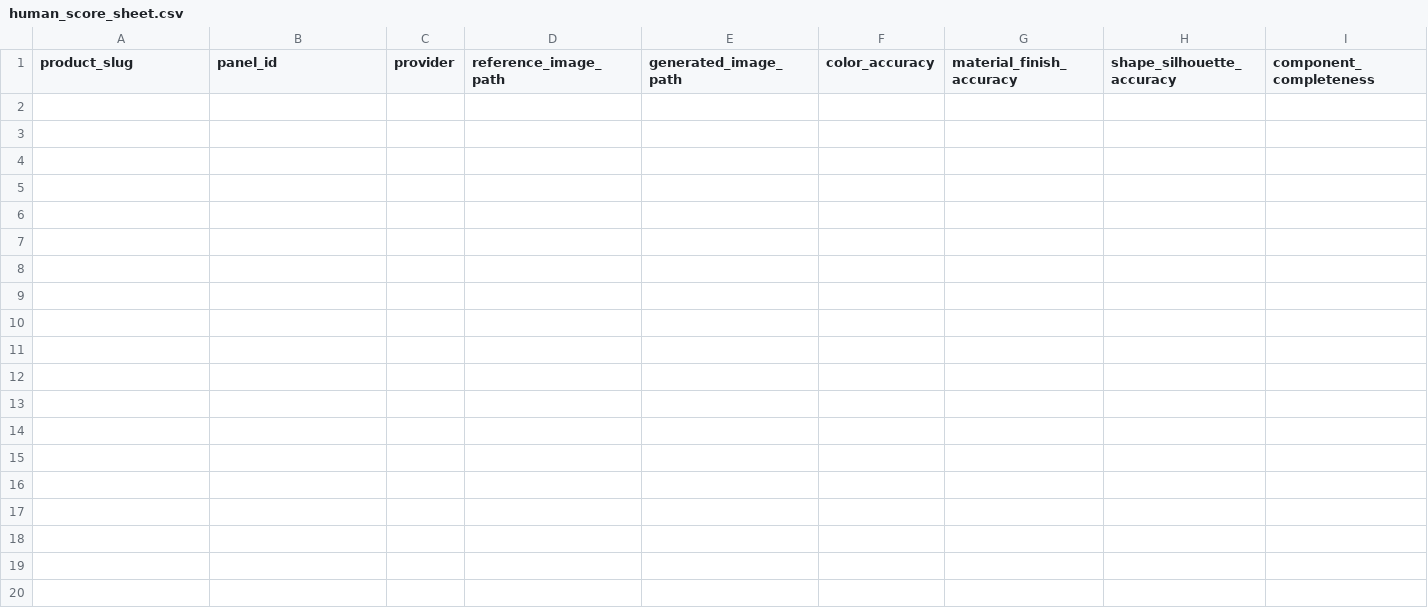
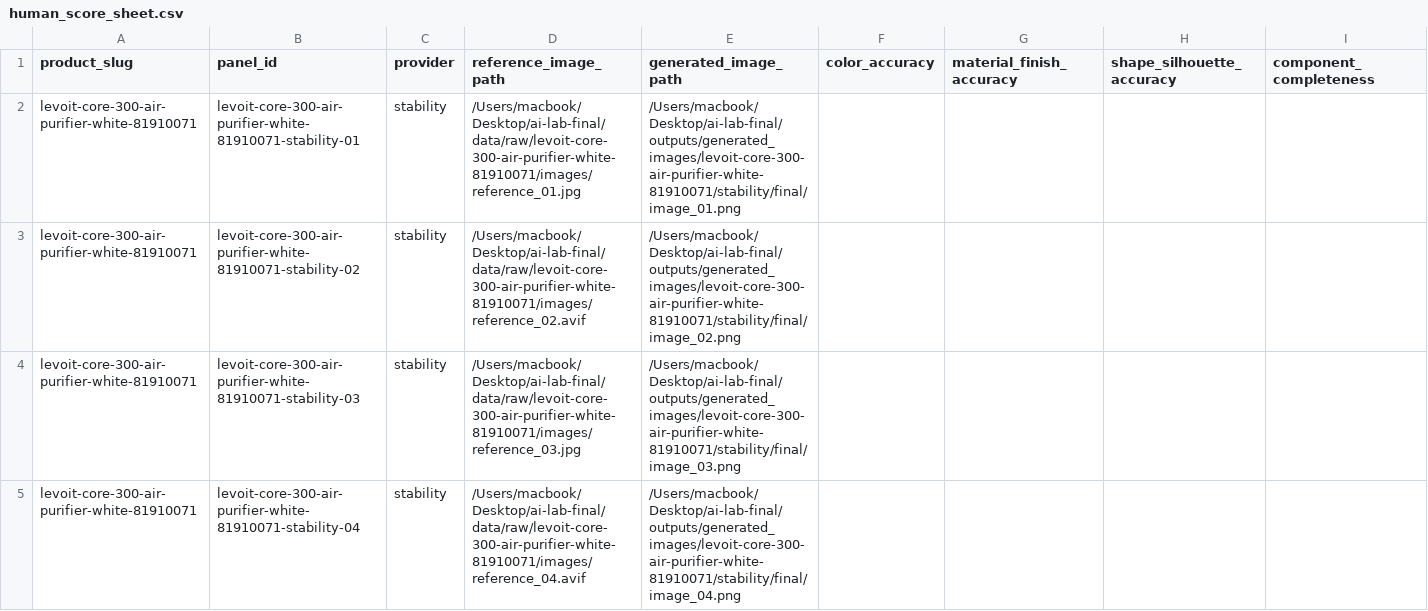
Before and after one commit to xinxuxin/ai-lab-final, a CSV file: outputs/evaluations/levoit-core-300-air-purifier-white-81910071/human_score_sheet.csv, drawn as a sheet; only a part is shown; rows hold the shown columns only; the diff names each change by its address in the sheet, - before the commit and + after, or states it on an @@ line.

```diff
--- a/outputs/evaluations/levoit-core-300-air-purifier-white-81910071/human_score_sheet.csv
+++ b/outputs/evaluations/levoit-core-300-air-purifier-white-81910071/human_score_sheet.csv
+row 2: levoit-core-300-air-purifier-white-81910071 | levoit-core-300-air-purifier-white-81910071-stability-01 | stability | /Users/macbook/Desktop/ai-lab-final/data/raw/levoit-core-300-air-purifier-white-81910071/images/reference_01.jpg | /Users/macbook/Desktop/ai-lab-final/outputs/generated_images/levoit-core-300-air-purifier-white-81910071/stability/final/image_01.png
+row 3: levoit-core-300-air-purifier-white-81910071 | levoit-core-300-air-purifier-white-81910071-stability-02 | stability | /Users/macbook/Desktop/ai-lab-final/data/raw/levoit-core-300-air-purifier-white-81910071/images/reference_02.avif | /Users/macbook/Desktop/ai-lab-final/outputs/generated_images/levoit-core-300-air-purifier-white-81910071/stability/final/image_02.png
+row 4: levoit-core-300-air-purifier-white-81910071 | levoit-core-300-air-purifier-white-81910071-stability-03 | stability | /Users/macbook/Desktop/ai-lab-final/data/raw/levoit-core-300-air-purifier-white-81910071/images/reference_03.jpg | /Users/macbook/Desktop/ai-lab-final/outputs/generated_images/levoit-core-300-air-purifier-white-81910071/stability/final/image_03.png
+row 5: levoit-core-300-air-purifier-white-81910071 | levoit-core-300-air-purifier-white-81910071-stability-04 | stability | /Users/macbook/Desktop/ai-lab-final/data/raw/levoit-core-300-air-purifier-white-81910071/images/reference_04.avif | /Users/macbook/Desktop/ai-lab-final/outputs/generated_images/levoit-core-300-air-purifier-white-81910071/stability/final/image_04.png
```
Also changed, not shown: outputs/evaluations/desk-lamp-with-usb-ports-includes-led-light-bulb-threshold-8482-80705997/human_score_sheet.csv, outputs/evaluations/jbl-tour-one-m2-wireless-over-ear-adaptive-noise-cancelling-headphones-black-89301002/human_score_sheet.csv, 44 other files.
